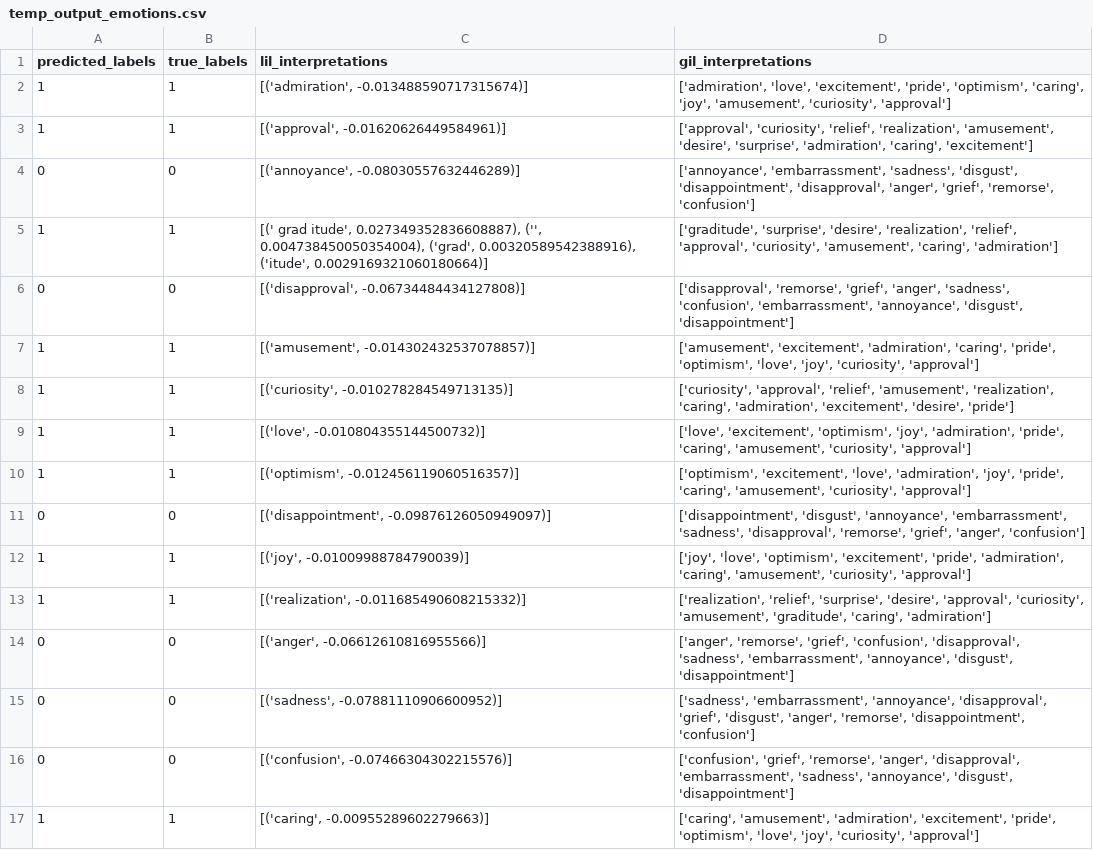
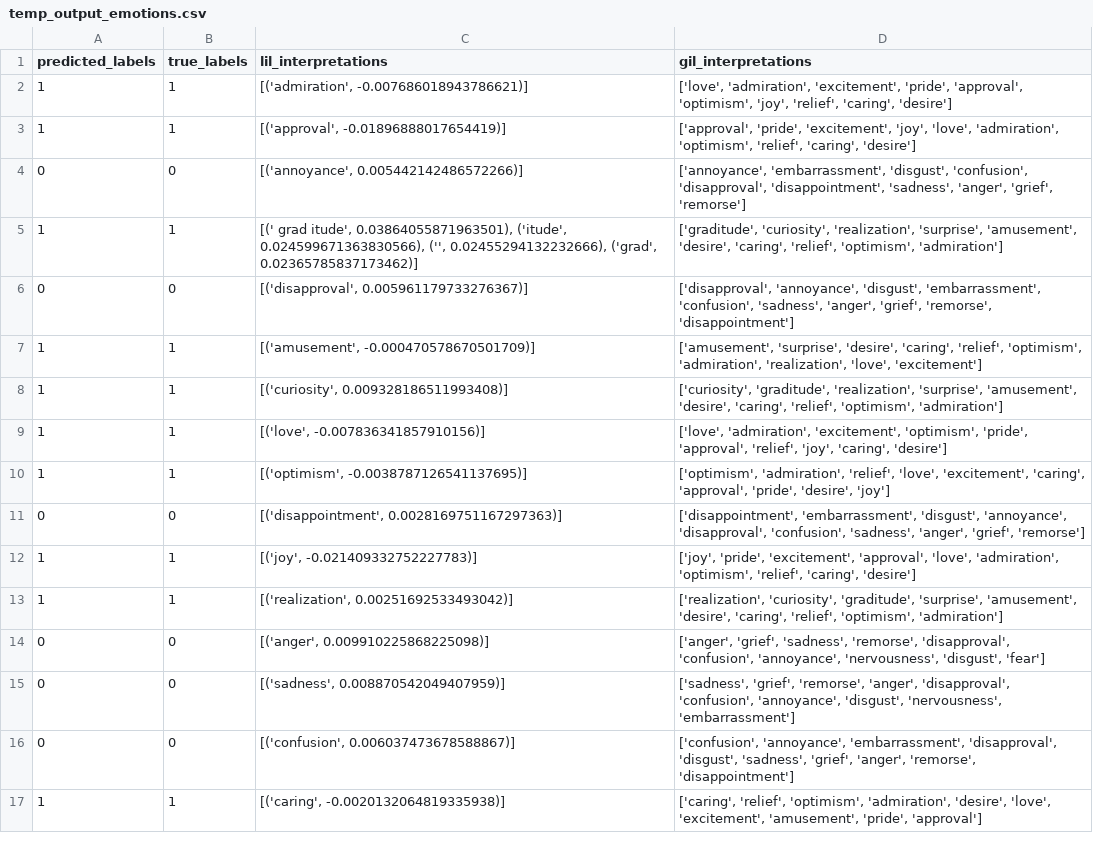
Before and after one commit to cdwxxv/SelfExp, a CSV file: data/temp_output_emotions.csv, drawn as a sheet; only a part is shown; the diff covers the shown part only.

```diff
--- a/data/temp_output_emotions.csv
+++ b/data/temp_output_emotions.csv
@@ -1,17 +1,17 @@
 predicted_labels	true_labels	lil_interpretations	gil_interpretations
-1	1	[('admiration', -0.013488590717315674)]	['admiration', 'love', 'excitement', 'pride', 'optimism', 'caring', 'joy', 'amusement', 'curiosity', 'approval']
-1	1	[('approval', -0.01620626449584961)]	['approval', 'curiosity', 'relief', 'realization', 'amusement', 'desire', 'surprise', 'admiration', 'caring', 'excitement']
-0	0	[('annoyance', -0.08030557632446289)]	['annoyance', 'embarrassment', 'sadness', 'disgust', 'disappointment', 'disapproval', 'anger', 'grief', 'remorse', 'confusion']
-1	1	[(' grad itude', 0.027349352836608887), ('', 0.004738450050354004), ('grad', 0.00320589542388916), ('itude', 0.0029169321060180664)]	['graditude', 'surprise', 'desire', 'realization', 'relief', 'approval', 'curiosity', 'amusement', 'caring', 'admiration']
-0	0	[('disapproval', -0.06734484434127808)]	['disapproval', 'remorse', 'grief', 'anger', 'sadness', 'confusion', 'embarrassment', 'annoyance', 'disgust', 'disappointment']
-1	1	[('amusement', -0.014302432537078857)]	['amusement', 'excitement', 'admiration', 'caring', 'pride', 'optimism', 'love', 'joy', 'curiosity', 'approval']
-1	1	[('curiosity', -0.010278284549713135)]	['curiosity', 'approval', 'relief', 'amusement', 'realization', 'caring', 'admiration', 'excitement', 'desire', 'pride']
-1	1	[('love', -0.010804355144500732)]	['love', 'excitement', 'optimism', 'joy', 'admiration', 'pride', 'caring', 'amusement', 'curiosity', 'approval']
-1	1	[('optimism', -0.012456119060516357)]	['optimism', 'excitement', 'love', 'admiration', 'joy', 'pride', 'caring', 'amusement', 'curiosity', 'approval']
-0	0	[('disappointment', -0.09876126050949097)]	['disappointment', 'disgust', 'annoyance', 'embarrassment', 'sadness', 'disapproval', 'remorse', 'grief', 'anger', 'confusion']
-1	1	[('joy', -0.01009988784790039)]	['joy', 'love', 'optimism', 'excitement', 'pride', 'admiration', 'caring', 'amusement', 'curiosity', 'approval']
-1	1	[('realization', -0.011685490608215332)]	['realization', 'relief', 'surprise', 'desire', 'approval', 'curiosity', 'amusement', 'graditude', 'caring', 'admiration']
-0	0	[('anger', -0.06612610816955566)]	['anger', 'remorse', 'grief', 'confusion', 'disapproval', 'sadness', 'embarrassment', 'annoyance', 'disgust', 'disappointment']
-0	0	[('sadness', -0.07881110906600952)]	['sadness', 'embarrassment', 'annoyance', 'disapproval', 'grief', 'disgust', 'anger', 'remorse', 'disappointment', 'confusion']
-0	0	[('confusion', -0.07466304302215576)]	['confusion', 'grief', 'remorse', 'anger', 'disapproval', 'embarrassment', 'sadness', 'annoyance', 'disgust', 'disappointment']
-1	1	[('caring', -0.00955289602279663)]	['caring', 'amusement', 'admiration', 'excitement', 'pride', 'optimism', 'love', 'joy', 'curiosity', 'approval']
+1	1	[('admiration', -0.007686018943786621)]	['love', 'admiration', 'excitement', 'pride', 'approval', 'optimism', 'joy', 'relief', 'caring', 'desire']
+1	1	[('approval', -0.01896888017654419)]	['approval', 'pride', 'excitement', 'joy', 'love', 'admiration', 'optimism', 'relief', 'caring', 'desire']
+0	0	[('annoyance', 0.005442142486572266)]	['annoyance', 'embarrassment', 'disgust', 'confusion', 'disapproval', 'disappointment', 'sadness', 'anger', 'grief', 'remorse']
+1	1	[(' grad itude', 0.03864055871963501), ('itude', 0.024599671363830566), ('', 0.02455294132232666), ('grad', 0.02365785837173462)]	['graditude', 'curiosity', 'realization', 'surprise', 'amusement', 'desire', 'caring', 'relief', 'optimism', 'admiration']
+0	0	[('disapproval', 0.005961179733276367)]	['disapproval', 'annoyance', 'disgust', 'embarrassment', 'confusion', 'sadness', 'anger', 'grief', 'remorse', 'disappointment']
+1	1	[('amusement', -0.000470578670501709)]	['amusement', 'surprise', 'desire', 'caring', 'relief', 'optimism', 'admiration', 'realization', 'love', 'excitement']
+1	1	[('curiosity', 0.009328186511993408)]	['curiosity', 'graditude', 'realization', 'surprise', 'amusement', 'desire', 'caring', 'relief', 'optimism', 'admiration']
+1	1	[('love', -0.007836341857910156)]	['love', 'admiration', 'excitement', 'optimism', 'pride', 'approval', 'relief', 'joy', 'caring', 'desire']
+1	1	[('optimism', -0.0038787126541137695)]	['optimism', 'admiration', 'relief', 'love', 'excitement', 'caring', 'approval', 'pride', 'desire', 'joy']
+0	0	[('disappointment', 0.0028169751167297363)]	['disappointment', 'embarrassment', 'disgust', 'annoyance', 'disapproval', 'confusion', 'sadness', 'anger', 'grief', 'remorse']
+1	1	[('joy', -0.021409332752227783)]	['joy', 'pride', 'excitement', 'approval', 'love', 'admiration', 'optimism', 'relief', 'caring', 'desire']
+1	1	[('realization', 0.00251692533493042)]	['realization', 'curiosity', 'graditude', 'surprise', 'amusement', 'desire', 'caring', 'relief', 'optimism', 'admiration']
+0	0	[('anger', 0.009910225868225098)]	['anger', 'grief', 'sadness', 'remorse', 'disapproval', 'confusion', 'annoyance', 'nervousness', 'disgust', 'fear']
+0	0	[('sadness', 0.008870542049407959)]	['sadness', 'grief', 'remorse', 'anger', 'disapproval', 'confusion', 'annoyance', 'disgust', 'nervousness', 'embarrassment']
+0	0	[('confusion', 0.006037473678588867)]	['confusion', 'annoyance', 'embarrassment', 'disapproval', 'disgust', 'sadness', 'grief', 'anger', 'remorse', 'disappointment']
+1	1	[('caring', -0.0020132064819335938)]	['caring', 'relief', 'optimism', 'admiration', 'desire', 'love', 'excitement', 'amusement', 'pride', 'approval']
```
Also changed, not shown: 22 edited cells elsewhere in this file, 3 other files.
